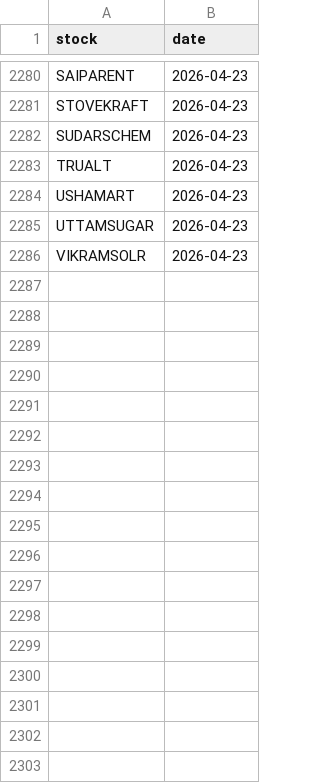
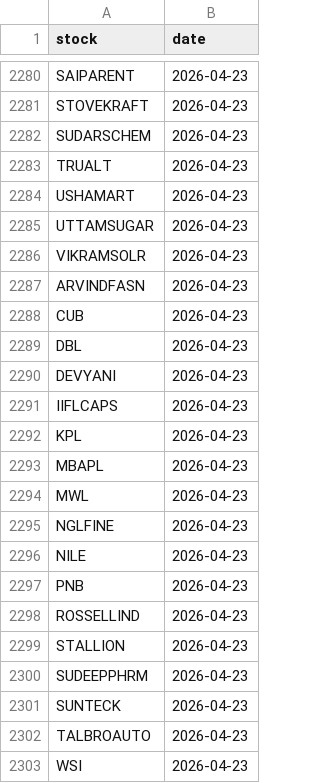
Before and after one commit to manjunathashtagi/Trading-Radar, a CSV file: data/alerted_today.csv, drawn as a sheet; only a part is shown, gaps mark what is left out; the diff names each change by its address in the sheet, - before the commit and + after, or states it on an @@ line.

```diff
--- a/data/alerted_today.csv
+++ b/data/alerted_today.csv
+row 2287: ARVINDFASN | 2026-04-23
+row 2288: CUB | 2026-04-23
+row 2289: DBL | 2026-04-23
+row 2290: DEVYANI | 2026-04-23
+row 2291: IIFLCAPS | 2026-04-23
+row 2292: KPL | 2026-04-23
+row 2293: MBAPL | 2026-04-23
+row 2294: MWL | 2026-04-23
+row 2295: NGLFINE | 2026-04-23
+row 2296: NILE | 2026-04-23
+row 2297: PNB | 2026-04-23
+row 2298: ROSSELLIND | 2026-04-23
+row 2299: STALLION | 2026-04-23
+row 2300: SUDEEPPHRM | 2026-04-23
+row 2301: SUNTECK | 2026-04-23
+row 2302: TALBROAUTO | 2026-04-23
+row 2303: WSI | 2026-04-23
```
